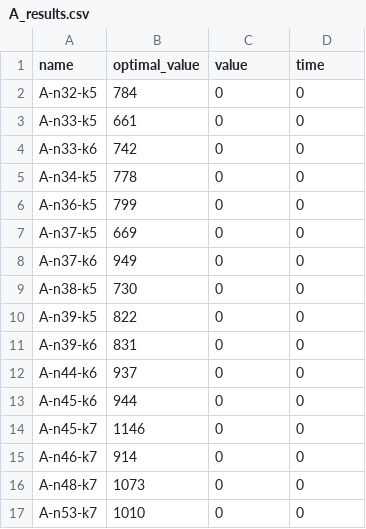
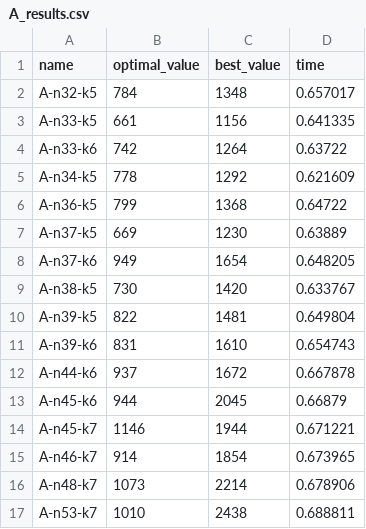
Before and after one commit to AkyLkaNastya/bee_colony_algorithm, a CSV file: A_results.csv, drawn as a sheet; only a part is shown; the diff covers the shown part only.

```diff
--- a/A_results.csv
+++ b/A_results.csv
@@ -1,17 +1,17 @@
-name,optimal_value,value,time
-A-n32-k5,784,0,0
-A-n33-k5,661,0,0
-A-n33-k6,742,0,0
-A-n34-k5,778,0,0
-A-n36-k5,799,0,0
-A-n37-k5,669,0,0
-A-n37-k6,949,0,0
-A-n38-k5,730,0,0
-A-n39-k5,822,0,0
-A-n39-k6,831,0,0
-A-n44-k6,937,0,0
-A-n45-k6,944,0,0
-A-n45-k7,1146,0,0
-A-n46-k7,914,0,0
-A-n48-k7,1073,0,0
-A-n53-k7,1010,0,0
+name,optimal_value,best_value,time
+A-n32-k5,784,1348,0.657017
+A-n33-k5,661,1156,0.641335
+A-n33-k6,742,1264,0.63722
+A-n34-k5,778,1292,0.621609
+A-n36-k5,799,1368,0.64722
+A-n37-k5,669,1230,0.63889
+A-n37-k6,949,1654,0.648205
+A-n38-k5,730,1420,0.633767
+A-n39-k5,822,1481,0.649804
+A-n39-k6,831,1610,0.654743
+A-n44-k6,937,1672,0.667878
+A-n45-k6,944,2045,0.66879
+A-n45-k7,1146,1944,0.671221
+A-n46-k7,914,1854,0.673965
+A-n48-k7,1073,2214,0.678906
+A-n53-k7,1010,2438,0.688811
```
Also changed, not shown: 22 edited cells elsewhere in this file, B_results.csv, 5 other files.
